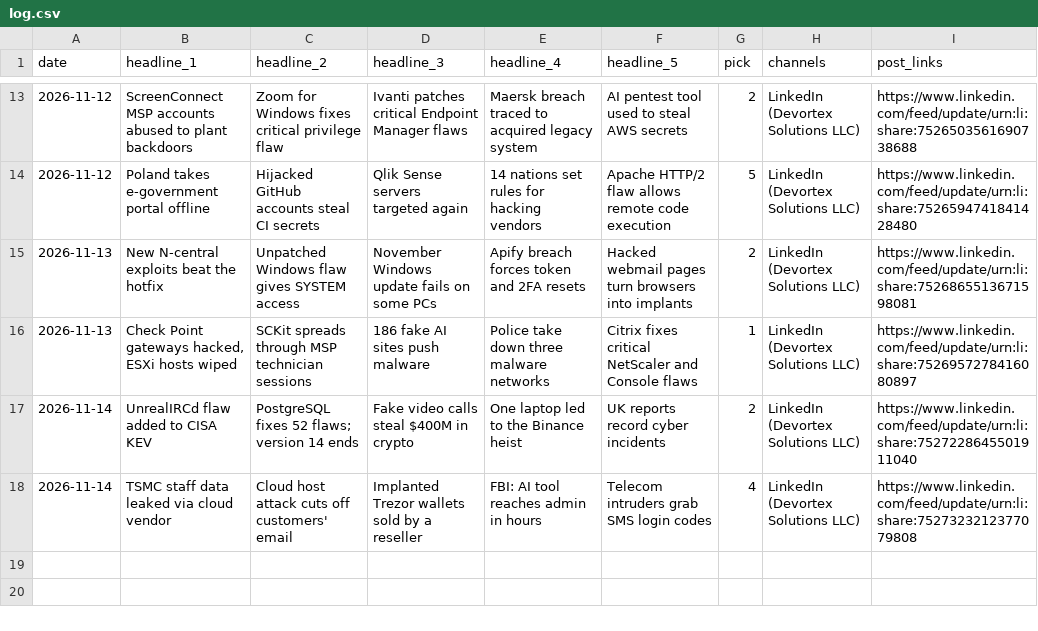
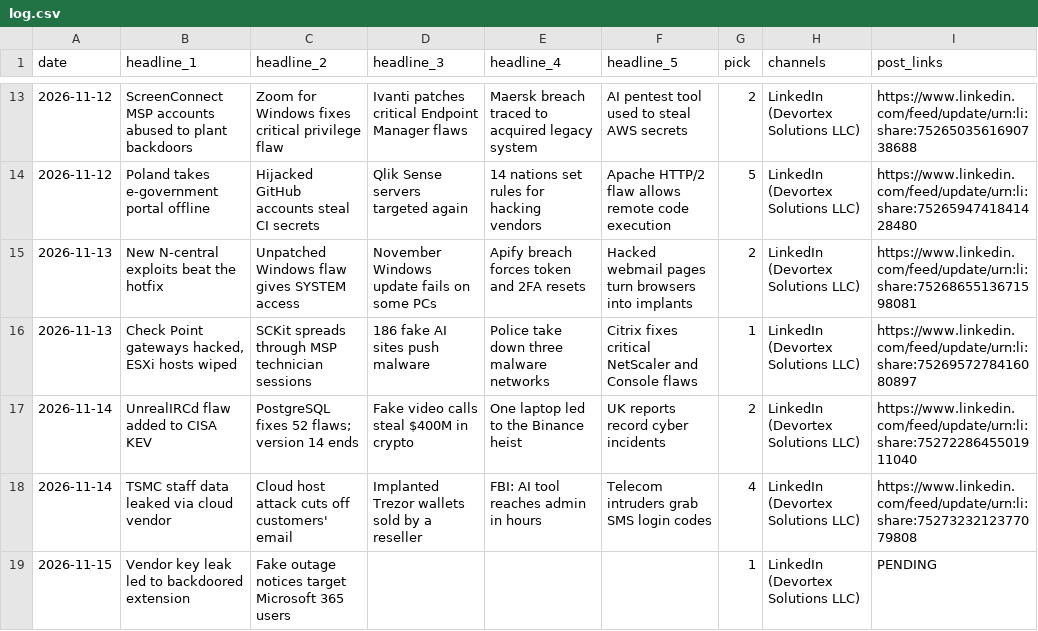
Before and after one commit to zallomah/scheduled-posts, a CSV file: log.csv, drawn as a sheet; only a part is shown, gaps mark what is left out.

```diff
--- a/log.csv
+++ b/log.csv
@@ -18 +18,2 @@ date,headline_1,headline_2,headline_3,headline_4,headline_5,pick,channels,post_l
 2026-11-14,TSMC staff data leaked via cloud vendor,Cloud host attack cuts off customers' email,Implanted Trezor wallets sold by a reseller,FBI: AI tool reaches admin in hours,Telecom intruders grab SMS login codes,4,LinkedIn (Devortex Solutions LLC),https://www.linkedin.com/feed/update/urn:li:share:7527323212377079808
+2026-11-15,Vendor key leak led to backdoored extension,Fake outage notices target Microsoft 365 users,,,,1,LinkedIn (Devortex Solutions LLC),PENDING
```
